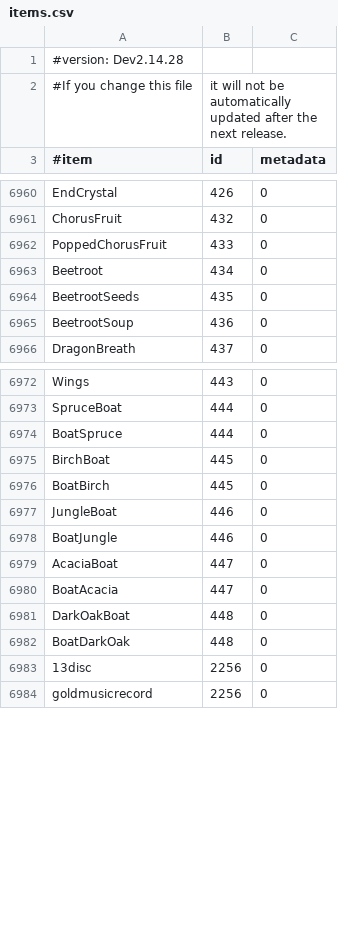
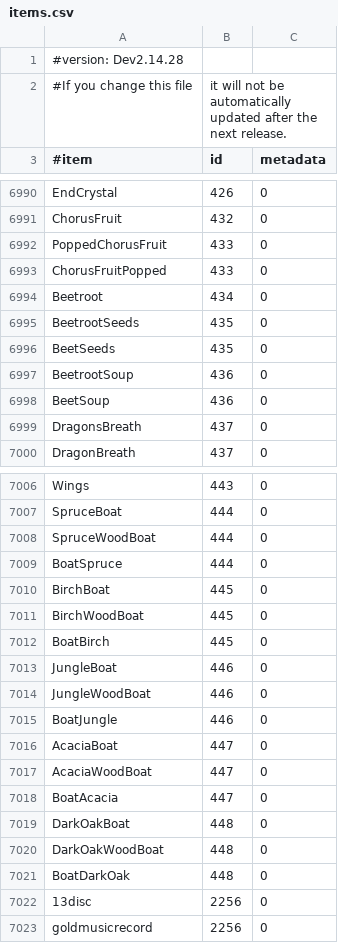
Before and after one commit to AddstarMC/Monolith, a CSV file: src/main/resources/items.csv, drawn as a sheet; only a part is shown, gaps mark what is left out; the diff covers the shown part only.

```diff
--- a/src/main/resources/items.csv
+++ b/src/main/resources/items.csv
@@ -6962,5 +6992,9 @@ ChorusFruit,432,0
 PoppedChorusFruit,433,0
+ChorusFruitPopped,433,0
 Beetroot,434,0
 BeetrootSeeds,435,0
+BeetSeeds,435,0
 BeetrootSoup,436,0
+BeetSoup,436,0
+DragonsBreath,437,0
 DragonBreath,437,0
@@ -6973,10 +7007,15 @@ Wings,443,0
 SpruceBoat,444,0
+SpruceWoodBoat,444,0
 BoatSpruce,444,0
 BirchBoat,445,0
+BirchWoodBoat,445,0
 BoatBirch,445,0
 JungleBoat,446,0
+JungleWoodBoat,446,0
 BoatJungle,446,0
 AcaciaBoat,447,0
+AcaciaWoodBoat,447,0
 BoatAcacia,447,0
 DarkOakBoat,448,0
+DarkOakWoodBoat,448,0
 BoatDarkOak,448,0
```
Also changed, not shown: 30 added rows, 1 moved row and 6 edited cells elsewhere in this file.
